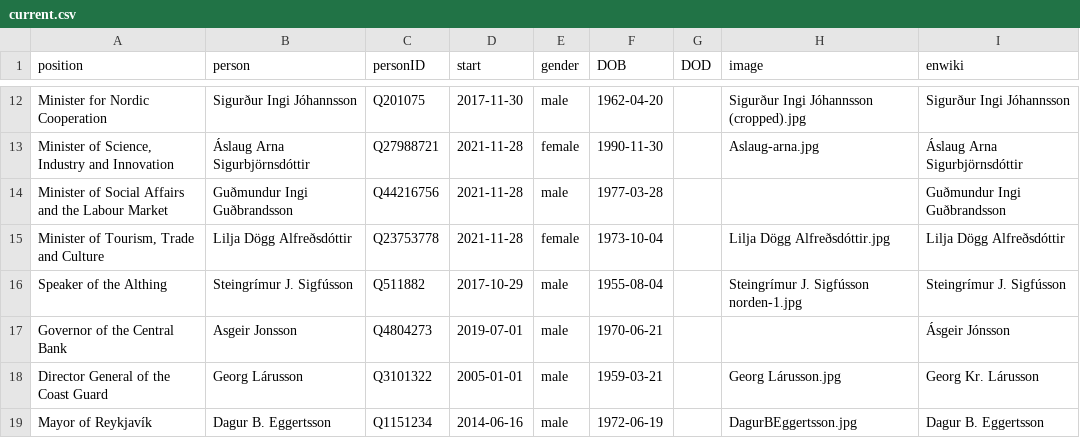
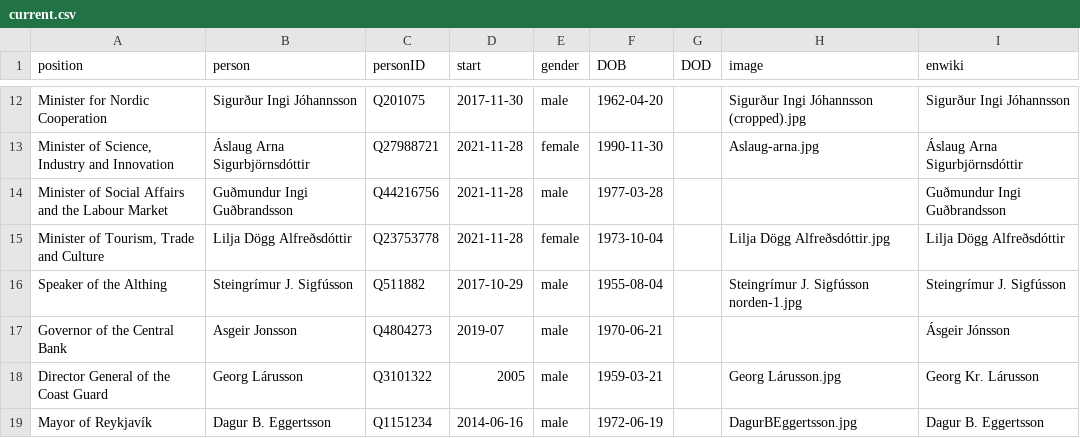
Before and after one commit to Jkudjo/iceland-cabinet, a CSV file: html/current.csv, drawn as a sheet; only a part is shown, gaps mark what is left out.

Commit message:
HTML update

```diff
--- a/html/current.csv
+++ b/html/current.csv
@@ -16,4 +16,4 @@ Minister of Social Affairs and the Labour Market,Guðmundur Ingi Guðbrandsson,Q
 Speaker of the Althing,Steingrímur J. Sigfússon,Q511882,2017-10-29,male,1955-08-04,,Steingrímur J. Sigfússon norden-1.jpg,Steingrímur J. Sigfússon
-Governor of the Central Bank,Asgeir Jonsson,Q4804273,2019-07-01,male,1970-06-21,,,Ásgeir Jónsson
-Director General of the Coast Guard,Georg Lárusson,Q3101322,2005-01-01,male,1959-03-21,,Georg Lárusson.jpg,Georg Kr. Lárusson
+Governor of the Central Bank,Asgeir Jonsson,Q4804273,2019-07,male,1970-06-21,,,Ásgeir Jónsson
+Director General of the Coast Guard,Georg Lárusson,Q3101322,2005,male,1959-03-21,,Georg Lárusson.jpg,Georg Kr. Lárusson
 Mayor of Reykjavík,Dagur B. Eggertsson,Q1151234,2014-06-16,male,1972-06-19,,DagurBEggertsson.jpg,Dagur B. Eggertsson
```
